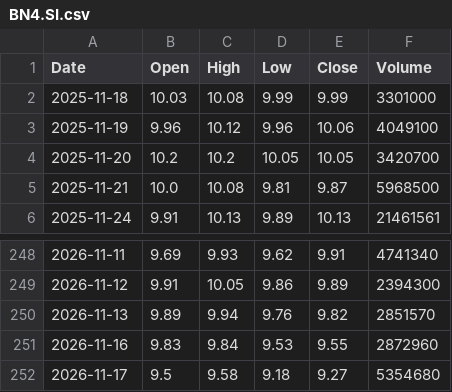
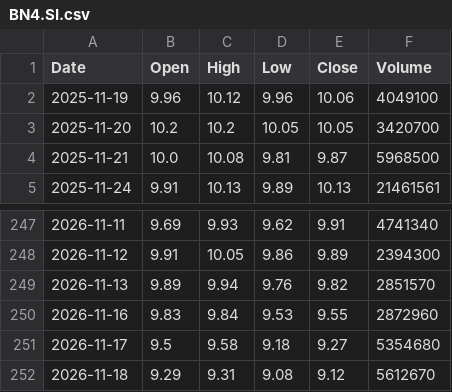
Before and after one commit to fran8c/stock-data, a CSV file: docs/data/prices/BN4.SI.csv, drawn as a sheet; only a part is shown, gaps mark what is left out; removed rows and columns are numbered as before the commit, all else as after; the diff names each change by its address in the sheet, - before the commit and + after, or states it on an @@ line.

```diff
--- a/docs/data/prices/BN4.SI.csv
+++ b/docs/data/prices/BN4.SI.csv
-row 2: 2025-11-18 | 10.03 | 10.08 | 9.99 | 9.99 | 3301000
+row 252: 2026-11-18 | 9.29 | 9.31 | 9.08 | 9.12 | 5612670
```
Also changed, not shown: docs/data/prices/BS6.SI.csv, docs/data/prices/MRVL.csv, 25 other files.
